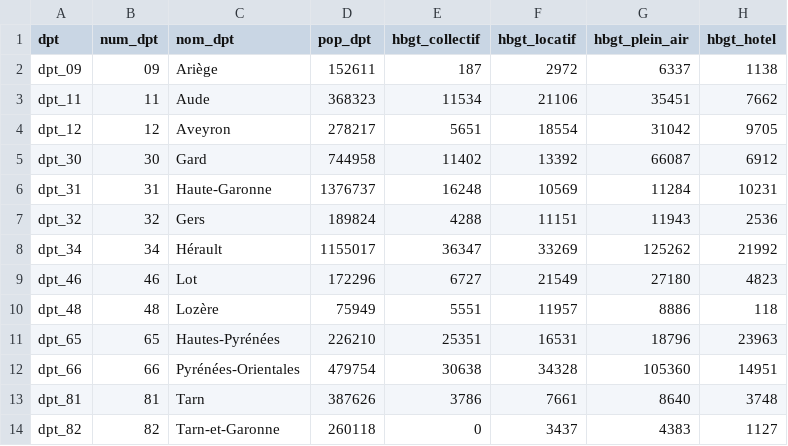
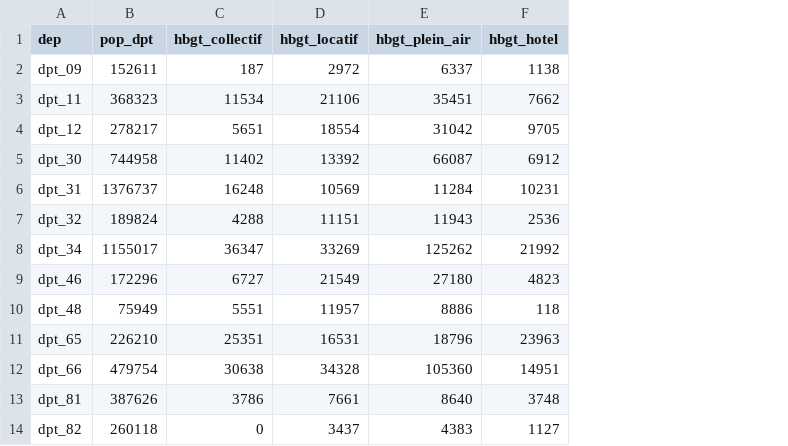
Before and after one commit to CamembR/tdvhackaviz2020, a CSV file: data-raw/capacites.csv, drawn as a sheet; only a part is shown; the diff names each change by its address in the sheet, - before the commit and + after, or states it on an @@ line.

Commit message:
v0.3.0
Tidy version of `capacites` -> `capacites_td` and `capacites_sem_td`

```diff
--- a/data-raw/capacites.csv
+++ b/data-raw/capacites.csv
-column B (num_dpt), rows 2-14: 09 | 11 | 12 | 30 | 31 | 32 | 34 | 46 | 48 | 65 | 66 | 81 | 82
-column C (nom_dpt), rows 2-14: Ariège | Aude | Aveyron | Gard | Haute-Garonne | Gers | Hérault | Lot | Lozère | Hautes-Pyrénées | Pyrénées-Orientales | Tarn | Tarn-et-Garonne
-A1: dpt
+A1: dep
```
Also changed, not shown: 13 other files.
